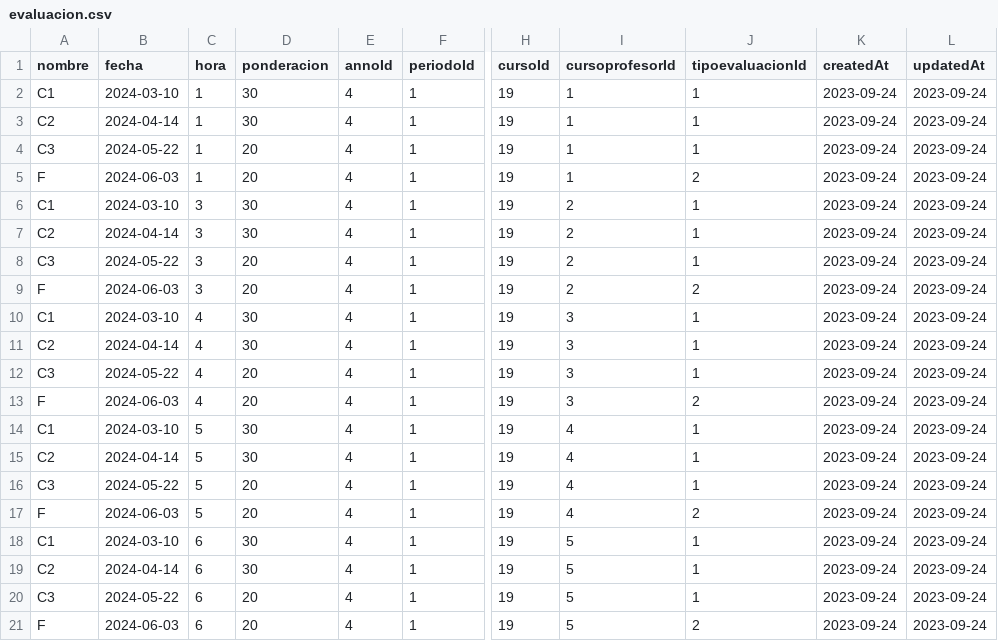
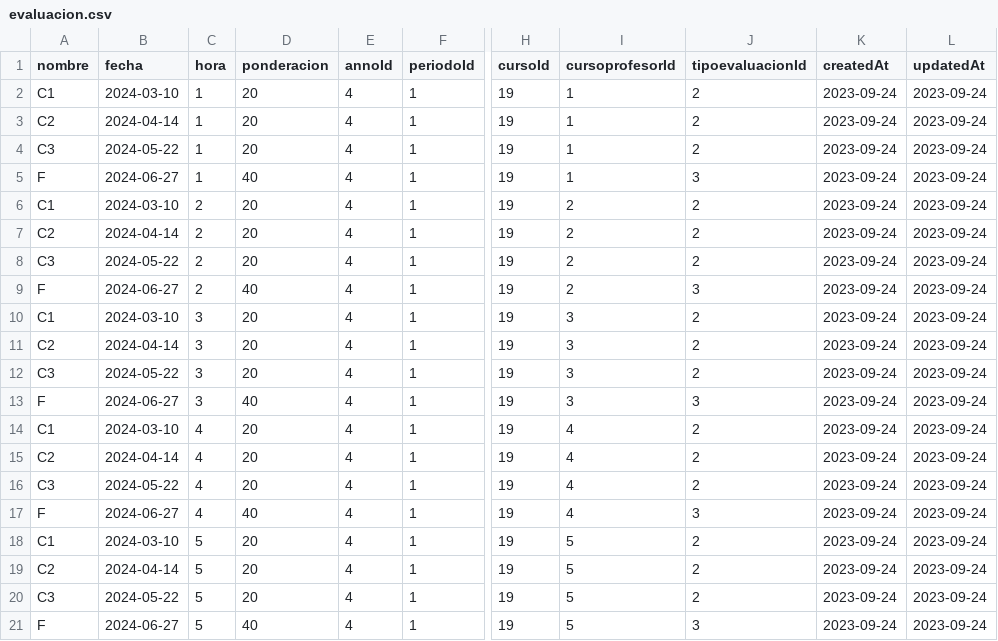
Before and after one commit to libroclases/classbook, a CSV file: backend/nodserver/csv/csv-no-id/evaluacion.csv, drawn as a sheet; only a part is shown, gaps mark what is left out; the diff covers the shown part only; the diff names each change by its address in the sheet, - before the commit and + after, or states it on an @@ line.

```diff
--- a/backend/nodserver/csv/csv-no-id/evaluacion.csv
+++ b/backend/nodserver/csv/csv-no-id/evaluacion.csv
-D2:D3 (ponderacion): 30
+D2:D3 (ponderacion): 20
-J2:J4 (tipoevaluacionId): 1
+J2:J4 (tipoevaluacionId): 2
-B5 (fecha): 2024-06-03
+B5 (fecha): 2024-06-27
-D5 (ponderacion): 20
+D5 (ponderacion): 40
-J5 (tipoevaluacionId): 2
+J5 (tipoevaluacionId): 3
-C6:C9 (hora): 3
+C6:C9 (hora): 2
-D6:D7 (ponderacion): 30
+D6:D7 (ponderacion): 20
-J6:J8 (tipoevaluacionId): 1
+J6:J8 (tipoevaluacionId): 2
-B9 (fecha): 2024-06-03
+B9 (fecha): 2024-06-27
-D9 (ponderacion): 20
+D9 (ponderacion): 40
-J9 (tipoevaluacionId): 2
+J9 (tipoevaluacionId): 3
-C10:C13 (hora): 4
+C10:C13 (hora): 3
-D10:D11 (ponderacion): 30
+D10:D11 (ponderacion): 20
-J10:J12 (tipoevaluacionId): 1
+J10:J12 (tipoevaluacionId): 2
-B13 (fecha): 2024-06-03
+B13 (fecha): 2024-06-27
-D13 (ponderacion): 20
+D13 (ponderacion): 40
-J13 (tipoevaluacionId): 2
+J13 (tipoevaluacionId): 3
-C14:C17 (hora): 5
+C14:C17 (hora): 4
-D14:D15 (ponderacion): 30
+D14:D15 (ponderacion): 20
-J14:J16 (tipoevaluacionId): 1
+J14:J16 (tipoevaluacionId): 2
-B17 (fecha): 2024-06-03
+B17 (fecha): 2024-06-27
-D17 (ponderacion): 20
+D17 (ponderacion): 40
-J17 (tipoevaluacionId): 2
+J17 (tipoevaluacionId): 3
-C18:C21 (hora): 6
+C18:C21 (hora): 5
-D18:D19 (ponderacion): 30
+D18:D19 (ponderacion): 20
-J18:J20 (tipoevaluacionId): 1
+J18:J20 (tipoevaluacionId): 2
-B21 (fecha): 2024-06-03
+B21 (fecha): 2024-06-27
-D21 (ponderacion): 20
+D21 (ponderacion): 40
-J21 (tipoevaluacionId): 2
+J21 (tipoevaluacionId): 3
```
Also changed, not shown: 4 added rows and 73 edited cells elsewhere in this file, backend/nodserver/csv/csv-no-id/nota.csv, backend/nodserver/csv/evaluacion.csv, 6 other files.
